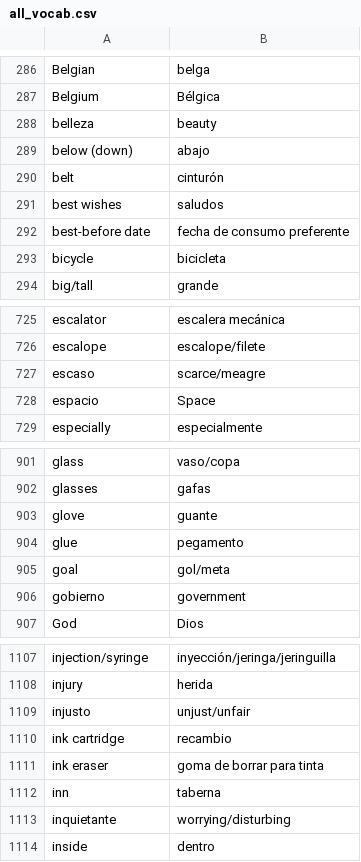
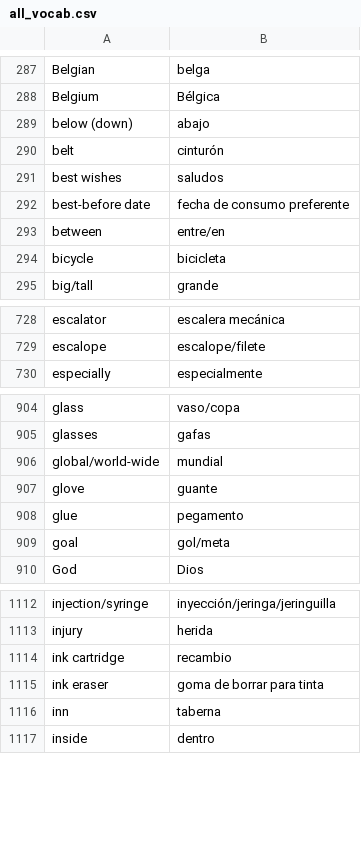
Before and after one commit to will-eze/savoir, a CSV file: wwwroot/csv_files/sp/all_vocab.csv, drawn as a sheet; only a part is shown, gaps mark what is left out; removed rows and columns are numbered as before the commit, all else as after; the diff covers the shown part only; the diff names each change by its address in the sheet, - before the commit and + after, or states it on an @@ line.

```diff
--- a/wwwroot/csv_files/sp/all_vocab.csv
+++ b/wwwroot/csv_files/sp/all_vocab.csv
@@ column A renumbered between rows 177 and 2285 @@
-row 288: belleza | beauty
+row 293: between | entre/en
-row 727: escaso | scarce/meagre
-row 728: espacio | Space
+row 906: global/world-wide | mundial
-row 906: gobierno | government
-row 1109: injusto | unjust/unfair
-row 1113: inquietante | worrying/disturbing
```
Also changed, not shown: 38 added rows, 29 removed rows, 5 moved rows and 12 edited cells elsewhere in this file, wwwroot/csv_files/fr/all_verbs.csv, wwwroot/csv_files/fr/all_vocab.csv, 8 other files.
